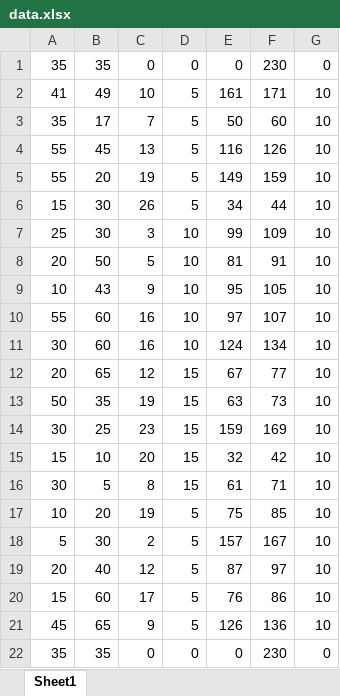
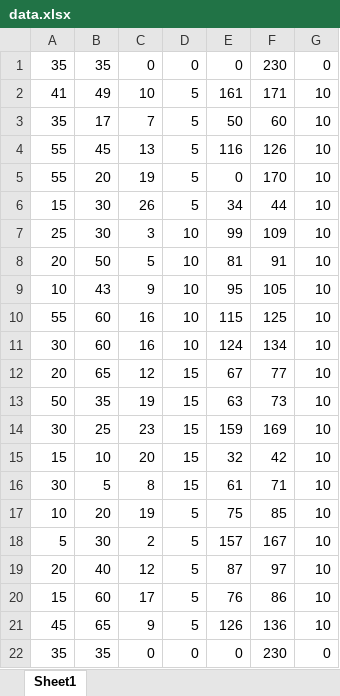
Before and after one commit to Bhoumik-s/TOP, an Excel workbook: data.xlsx, sheet Sheet1, drawn as a sheet; values as stored, in another font and other column widths than the file's, no borders; the diff names each change by its address in the sheet, - before the commit and + after, or states it on an @@ line.

```diff
--- a/data.xlsx (sheet Sheet1)
+++ b/data.xlsx (sheet Sheet1)
-E5: 149
+E5: 0
-F5: 159
+F5: 170
-E10: 97
+E10: 115
-F10: 107
+F10: 125
```
Also changed, not shown: 3 other files.
